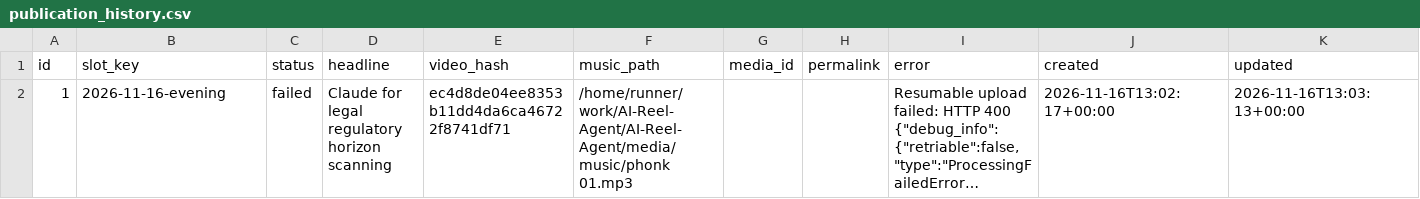
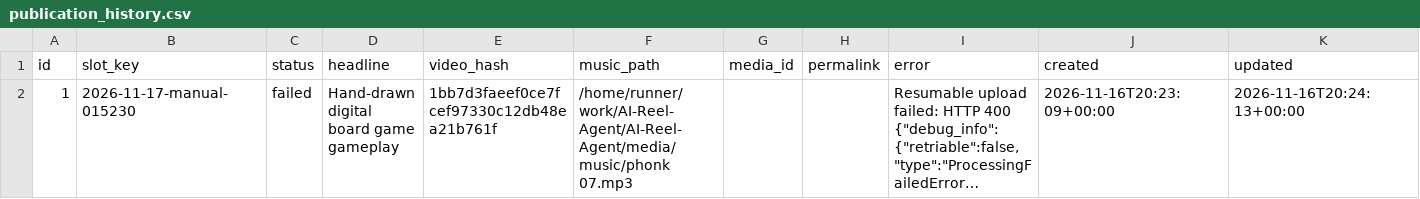
Before and after one commit to harshwardhansharma7005-crypto/AI-Reel-Agent, a CSV file: history/publication_history.csv, drawn as a sheet; long unchanged cells end in …; the diff names each change by its address in the sheet, - before the commit and + after, or states it on an @@ line.

Commit message:
Update publication history [skip ci]

```diff
--- a/history/publication_history.csv
+++ b/history/publication_history.csv
-B2 (slot_key): 2026-11-16-evening
+B2 (slot_key): 2026-11-17-manual-015230
-D2 (headline): Claude for legal regulatory horizon scanning
+D2 (headline): Hand-drawn digital board game gameplay
-E2 (video_hash): ec4d8de04ee8353b11dd4da6ca46722f8741df71
+E2 (video_hash): 1bb7d3faeef0ce7fcef97330c12db48ea21b761f
-F2 (music_path): /home/runner/work/AI-Reel-Agent/AI-Reel-Agent/media/music/phonk 01.mp3
+F2 (music_path): /home/runner/work/AI-Reel-Agent/AI-Reel-Agent/media/music/phonk 07.mp3
-J2 (created): 2026-11-16T13:02:17+00:00
+J2 (created): 2026-11-16T20:23:09+00:00
-K2 (updated): 2026-11-16T13:03:13+00:00
+K2 (updated): 2026-11-16T20:24:13+00:00
```
